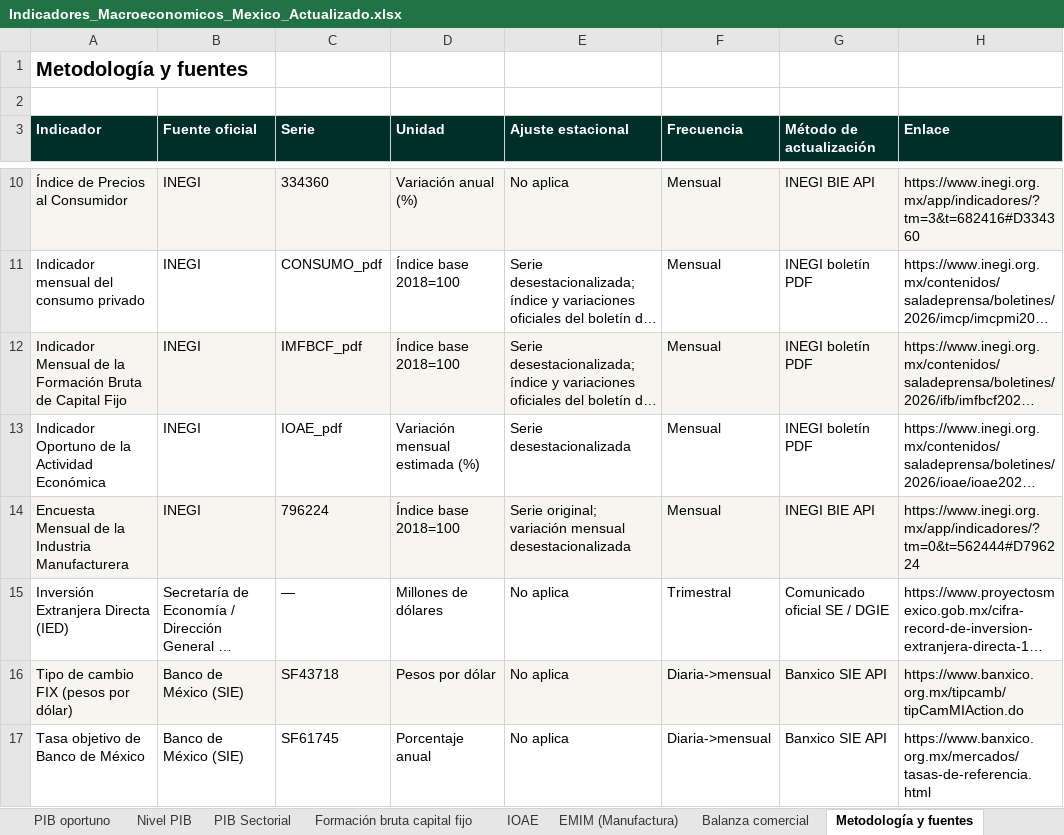
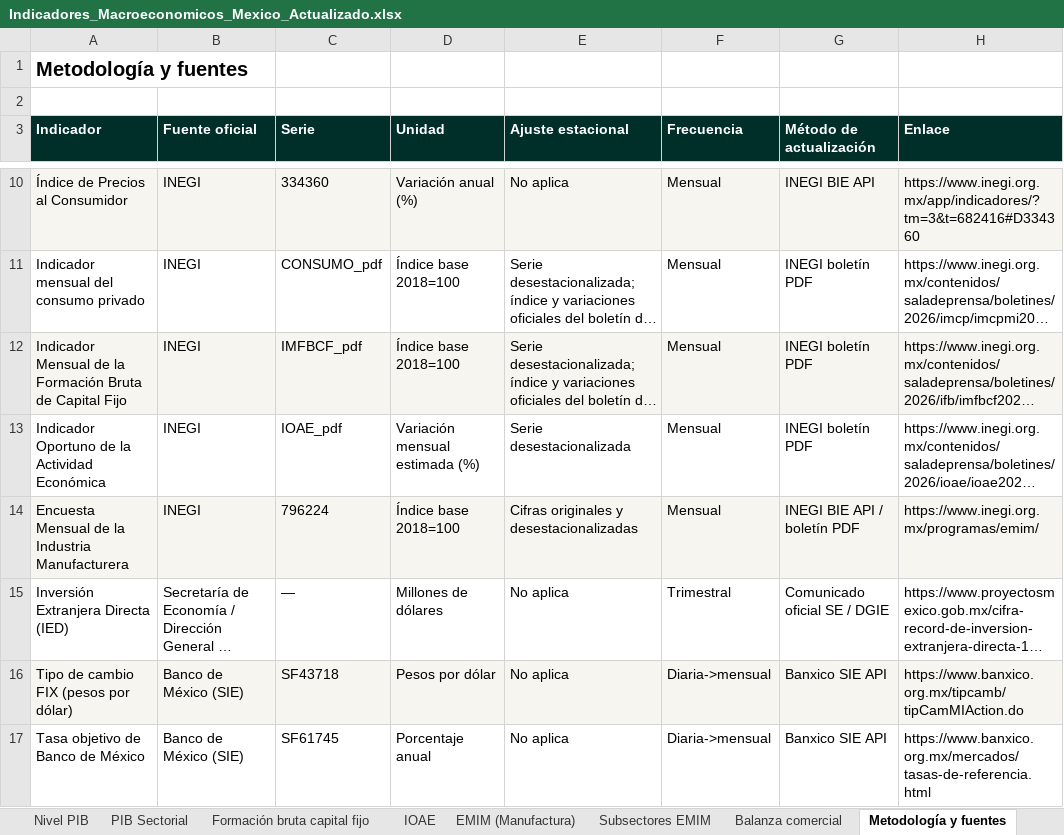
Before and after one commit to luisbuendiag/Indicadores_macroeconomicos_Mex, an Excel workbook: downloads/Indicadores_Macroeconomicos_Mexico_Actualizado.xlsx, sheet Metodología y fuentes, drawn as a sheet; only a part is shown, gaps mark what is left out; long unchanged cells end in …; values as stored, in another font and other column widths than the file's, no borders; the diff names each change by its address in the sheet, - before the commit and + after, or states it on an @@ line.

```diff
--- a/downloads/Indicadores_Macroeconomicos_Mexico_Actualizado.xlsx (sheet Metodología y fuentes)
+++ b/downloads/Indicadores_Macroeconomicos_Mexico_Actualizado.xlsx (sheet Metodología y fuentes)
+sheet tab: Subsectores EMIM
-E14 (Ajuste estacional): Serie original; variación mensual desestacionalizada
+E14 (Ajuste estacional): Cifras originales y desestacionalizadas
-G14 (Método de actualización): INEGI BIE API
+G14 (Método de actualización): INEGI BIE API / boletín PDF
-H14 (Enlace): https://www.inegi.org.mx/app/indicadores/?tm=0&t=562444#D796224
+H14 (Enlace): https://www.inegi.org.mx/programas/emim/
```
Also changed, not shown: sheet EMIM (Manufactura), sheet Síntesis de coyuntura, sheet Control de actualizaciones, downloads/indicadores/BCMM/BCMM_datos.xlsx, downloads/indicadores/CONSUMO/CONSUMO_datos.xlsx, 36 other files.
